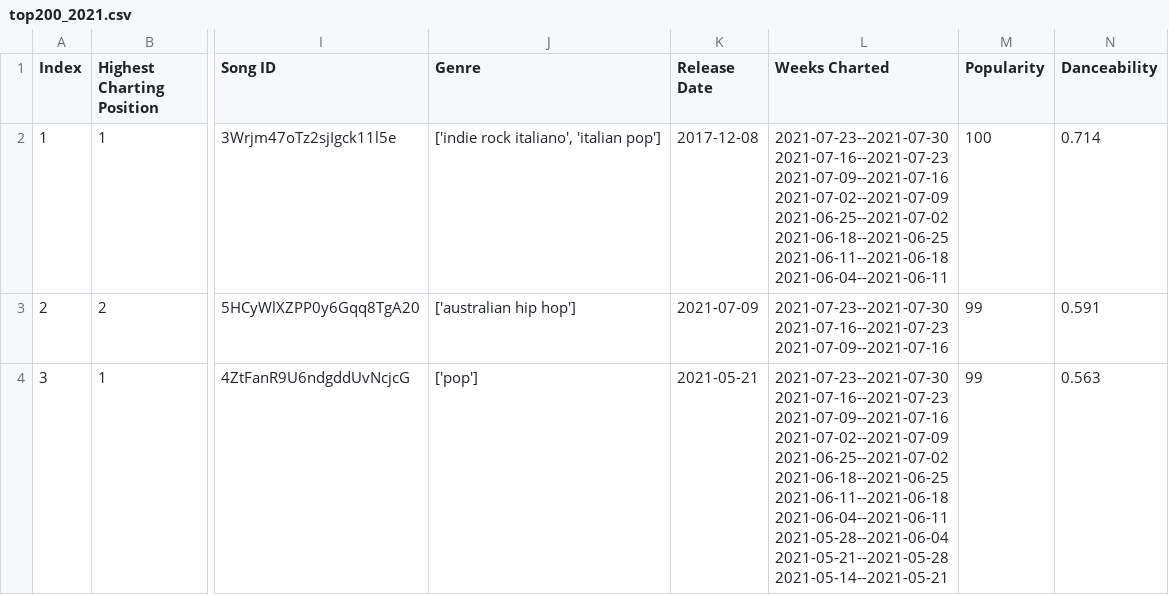
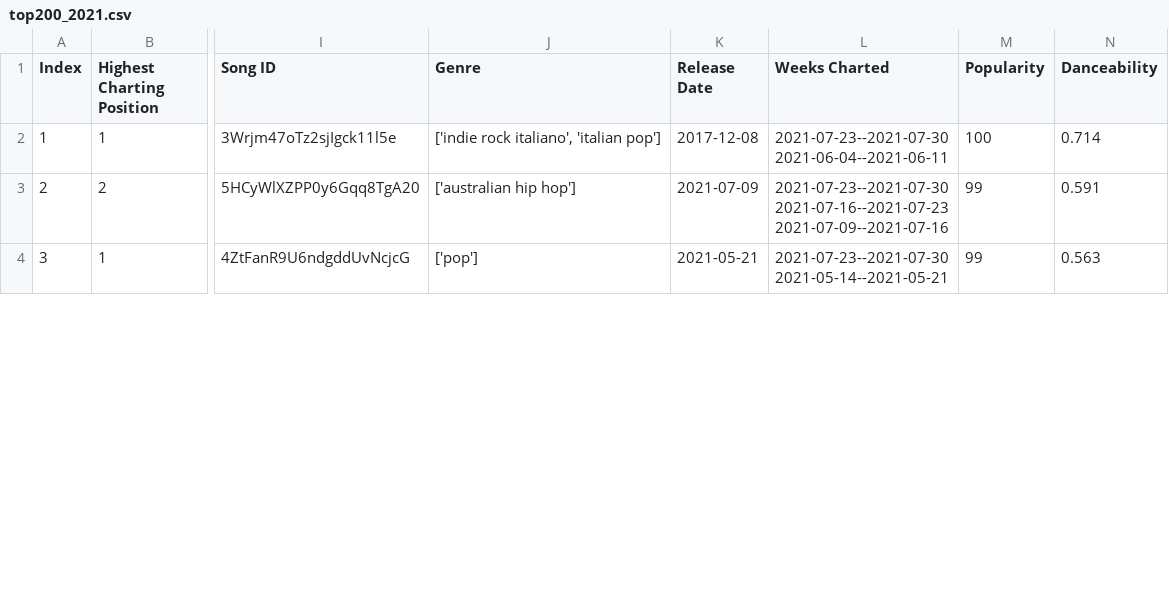
Before and after one commit to TheOneChris/IS362_Final_Project, a CSV file: top200_2021.csv, drawn as a sheet; only a part is shown, gaps mark what is left out; ↵ is a line break in a cell; the diff covers the shown part only; the diff names each change by its address in the sheet, - before the commit and + after, or states it on an @@ line.

Commit message:
Update top200_2021.csv

```diff
--- a/top200_2021.csv
+++ b/top200_2021.csv
-L2 (Weeks Charted): 2021-07-23--2021-07-30 ↵ 2021-07-16--2021-07-23 ↵ 2021-07-09--2021-07-16 ↵ 2021-07-02--2021-07-09 ↵ 2021-06-25--2021-07-02 ↵ 2021-06-18--2021-06-25 ↵ 2021-06-11--2021-06-18 ↵ 2021-06-04--2021-06-11
+L2 (Weeks Charted): 2021-07-23--2021-07-30 ↵ 2021-06-04--2021-06-11
-L4 (Weeks Charted): 2021-07-23--2021-07-30 ↵ 2021-07-16--2021-07-23 ↵ 2021-07-09--2021-07-16 ↵ 2021-07-02--2021-07-09 ↵ 2021-06-25--2021-07-02 ↵ 2021-06-18--2021-06-25 ↵ 2021-06-11--2021-06-18 ↵ 2021-06-04--2021-06-11 ↵ 2021-05-28--2021-06-04 ↵ 2021-05-21--2021-05-28 ↵ 2021-05-14--2021-05-21
+L4 (Weeks Charted): 2021-07-23--2021-07-30 ↵ 2021-05-14--2021-05-21
```
Also changed, not shown: 7 edited cells elsewhere in this file.
